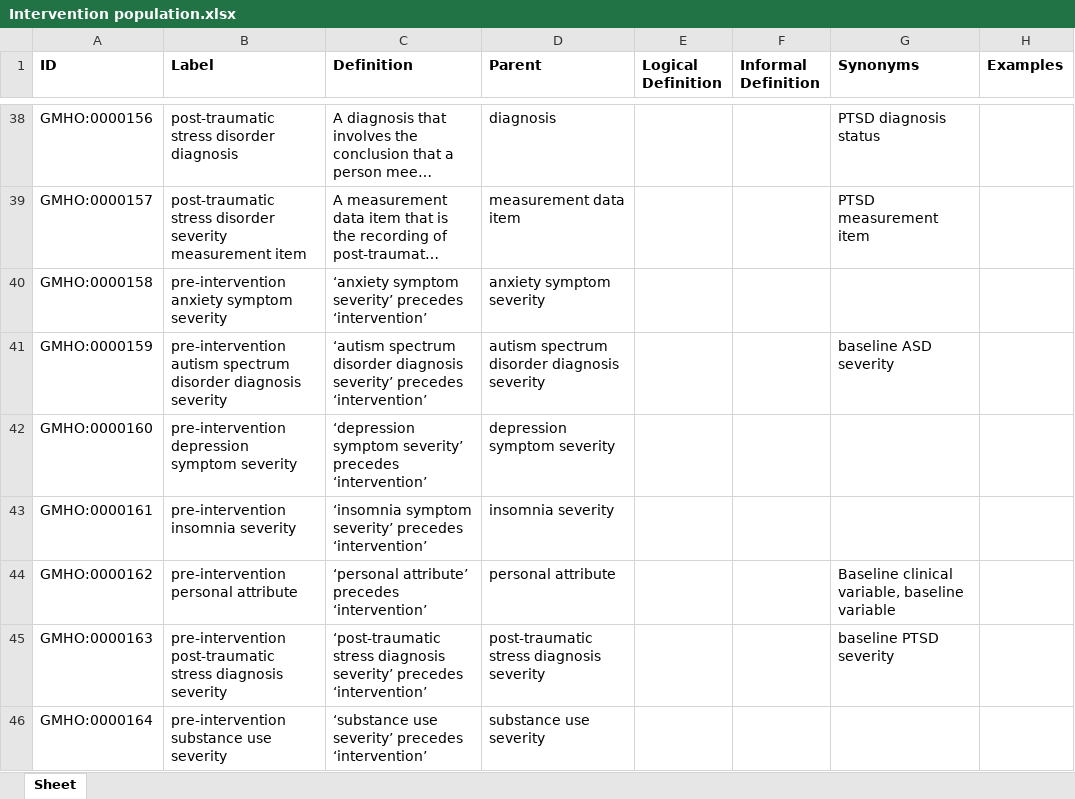
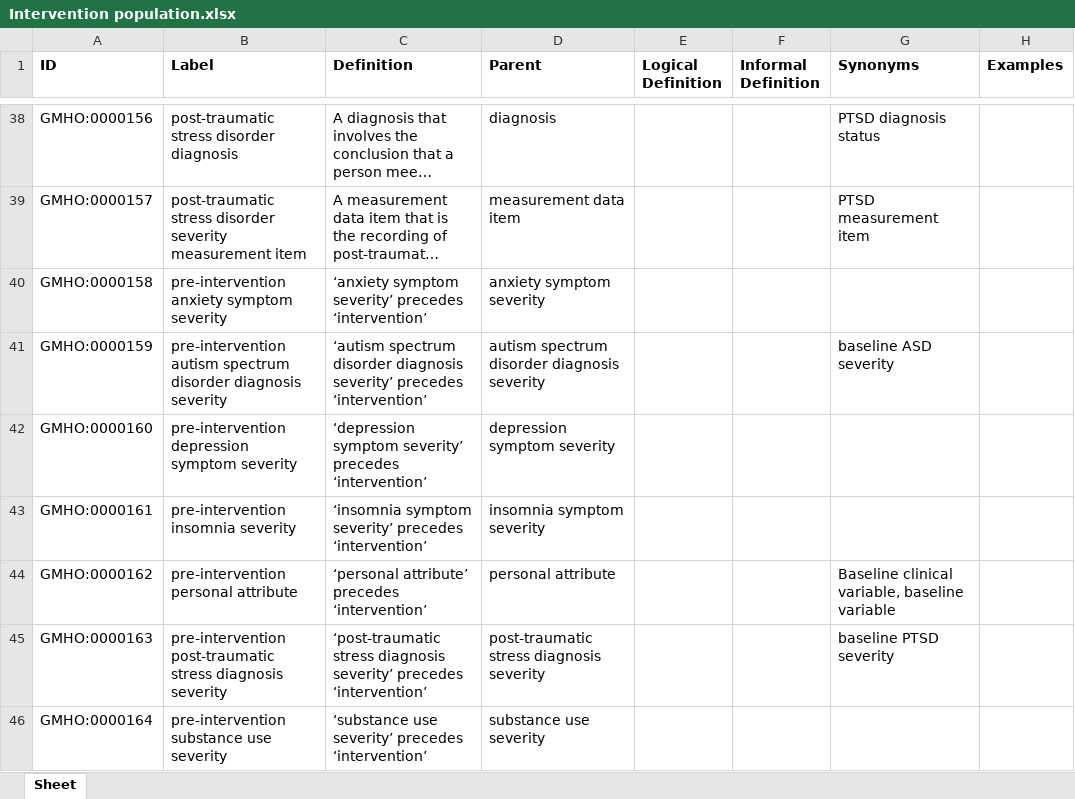
Before and after one commit to galenos-project/mental-health-ontology, an Excel workbook: Intervention population/Intervention population.xlsx, sheet Sheet, drawn as a sheet; only a part is shown, gaps mark what is left out; long unchanged cells end in …; values as stored, in another font and other column widths than the file's, no borders; the diff names each change by its address in the sheet, - before the commit and + after, or states it on an @@ line.

Commit message:
Updating Intervention population.xlsx
Set parent to 'insomnia symptom severity' for GMHO:0000161

```diff
--- a/Intervention population/Intervention population.xlsx (sheet Sheet)
+++ b/Intervention population/Intervention population.xlsx (sheet Sheet)
-D43 (Parent): insomnia severity
+D43 (Parent): insomnia symptom severity
```
